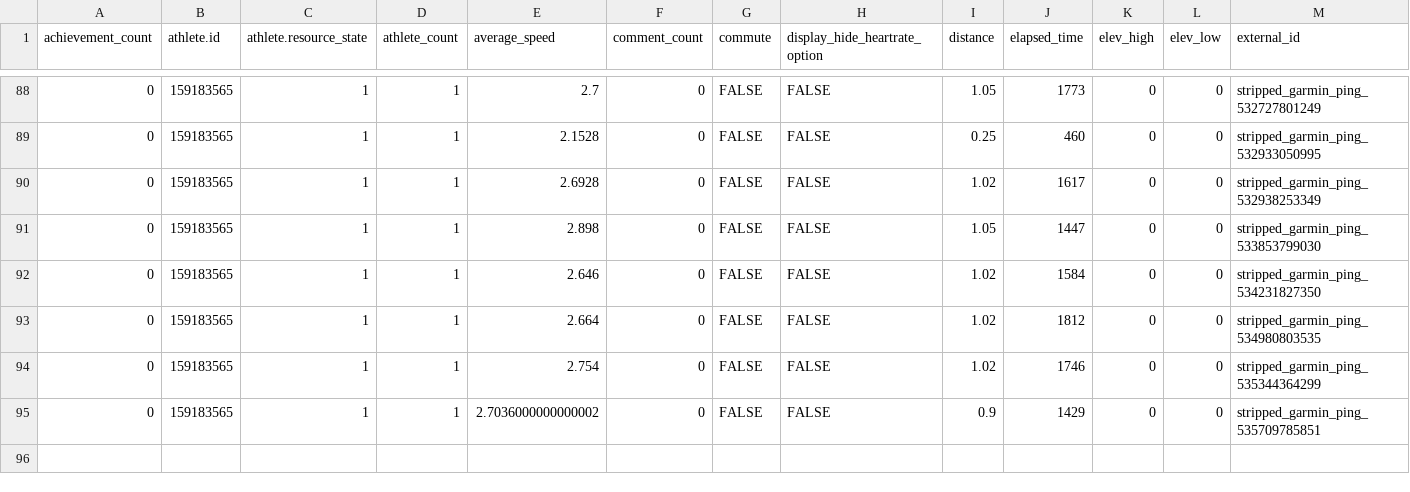
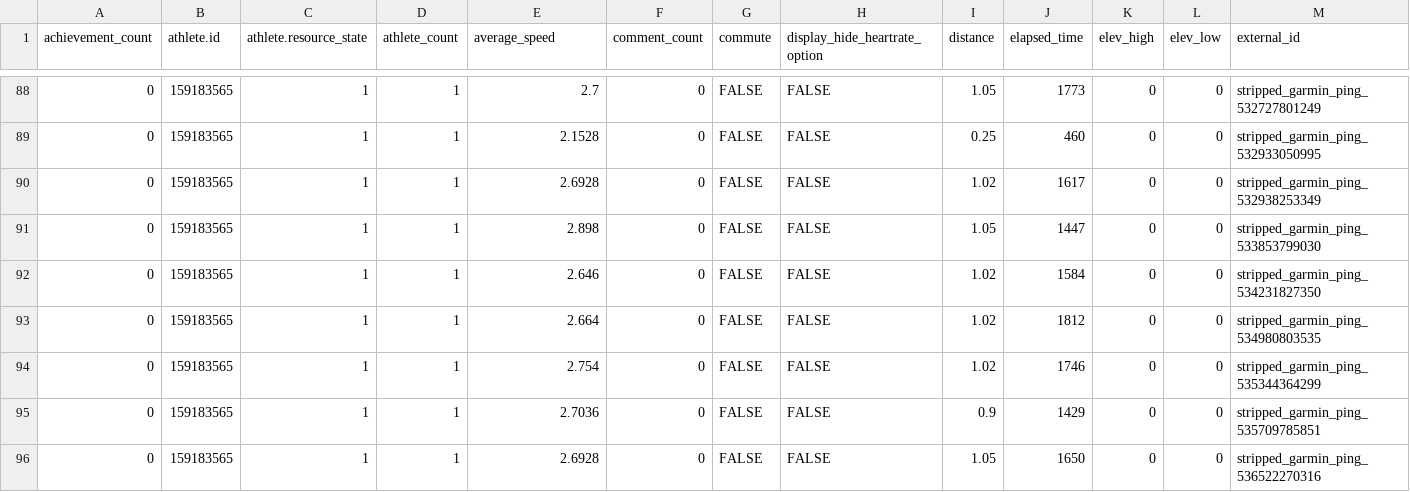
Before and after one commit to sen-kaustav/stravaData, a CSV file: swim_data.csv, drawn as a sheet; only a part is shown, gaps mark what is left out; rows hold the shown columns only; the diff names each change by its address in the sheet, - before the commit and + after, or states it on an @@ line.

```diff
--- a/swim_data.csv
+++ b/swim_data.csv
-E95 (average_speed): 2.7036000000000002
+E95 (average_speed): 2.7036
+row 96: 0 | 159183565 | 1 | 1 | 2.6928 | 0 | FALSE | FALSE | 1.05 | 1650 | 0 | 0 | stripped_garmin_ping_536522270316
```
Also changed, not shown: 1 other file.
